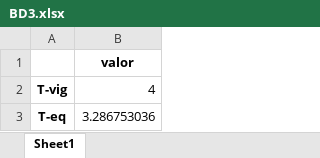
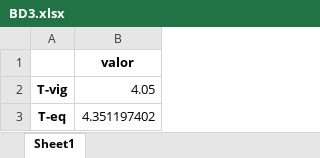
Before and after one commit to hmetzker/Projeto-Final, an Excel workbook: BD3.xlsx, sheet Sheet1, drawn as a sheet; values as stored, in another font and other column widths than the file's, no borders; the diff names each change by its address in the sheet, - before the commit and + after, or states it on an @@ line.

Commit message:
Projeto final do curso Python do IPEA v2 (atualizado com plot e gera arquivo BD3.xlsx)

```diff
--- a/BD3.xlsx (sheet Sheet1)
+++ b/BD3.xlsx (sheet Sheet1)
-B2: 4
+B2: 4.05
-B3: 3.286753036
+B3: 4.351197402
```
Also changed, not shown: 1 other file.
